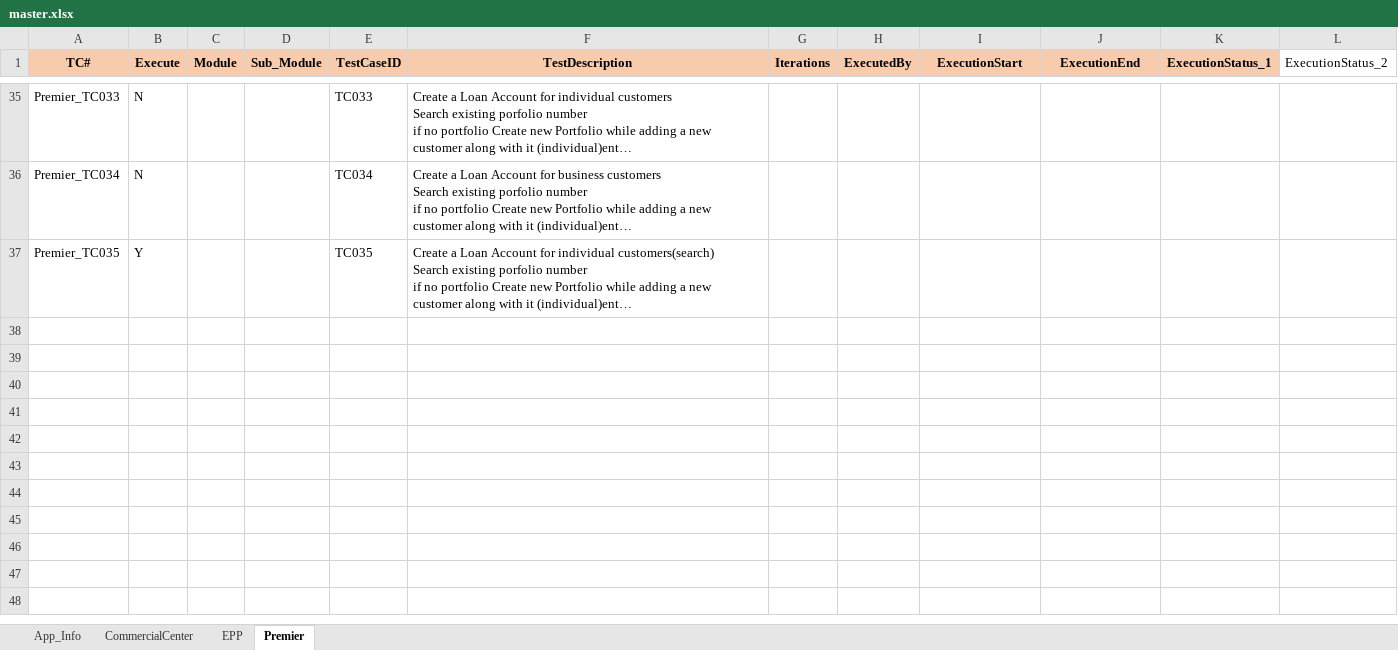
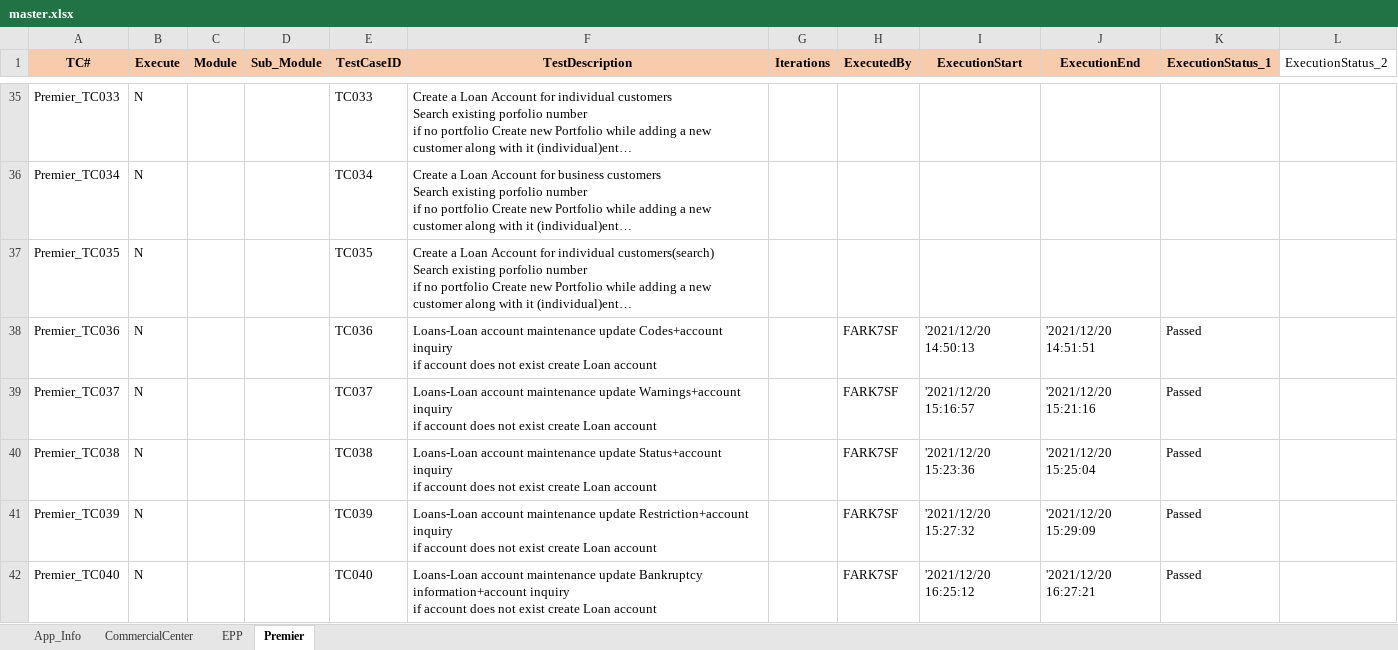
Before and after one commit to mokshamukh/Test_Automation, an Excel workbook: src/main/resources/testdesign/testcontroller/master.xlsx, sheet Premier, drawn as a sheet; only a part is shown, gaps mark what is left out; long unchanged cells end in …; values as stored, in another font and other column widths than the file's, no borders; ↵ is a line break in a cell; the diff covers the shown part only; the diff names each change by its address in the sheet, - before the commit and + after, or states it on an @@ line.

```diff
--- a/src/main/resources/testdesign/testcontroller/master.xlsx (sheet Premier)
+++ b/src/main/resources/testdesign/testcontroller/master.xlsx (sheet Premier)
-B37 (Execute): Y
+B37 (Execute): N
+row 38: Premier_TC036 | N |  |  | TC036 | Loans-Loan account maintenance update Codes+account inquiry ↵ if account does not exist create Loan account |  | FARK7SF | '2021/12/20 14:50:13 | '2021/12/20 14:51:51 | Passed
+row 39: Premier_TC037 | N |  |  | TC037 | Loans-Loan account maintenance update Warnings+account inquiry ↵ if account does not exist create Loan account |  | FARK7SF | '2021/12/20 15:16:57 | '2021/12/20 15:21:16 | Passed
+row 40: Premier_TC038 | N |  |  | TC038 | Loans-Loan account maintenance update Status+account inquiry ↵ if account does not exist create Loan account |  | FARK7SF | '2021/12/20 15:23:36 | '2021/12/20 15:25:04 | Passed
+row 41: Premier_TC039 | N |  |  | TC039 | Loans-Loan account maintenance update Restriction+account inquiry ↵ if account does not exist create Loan account |  | FARK7SF | '2021/12/20 15:27:32 | '2021/12/20 15:29:09 | Passed
+row 42: Premier_TC040 | N |  |  | TC040 | Loans-Loan account maintenance update Bankruptcy information+account inquiry ↵ if account does not exist create Loan account |  | FARK7SF | '2021/12/20 16:25:12 | '2021/12/20 16:27:21 | Passed
```
Also changed, not shown: 5 added rows and 1 edited cell elsewhere in this sheet, 6 other files.
